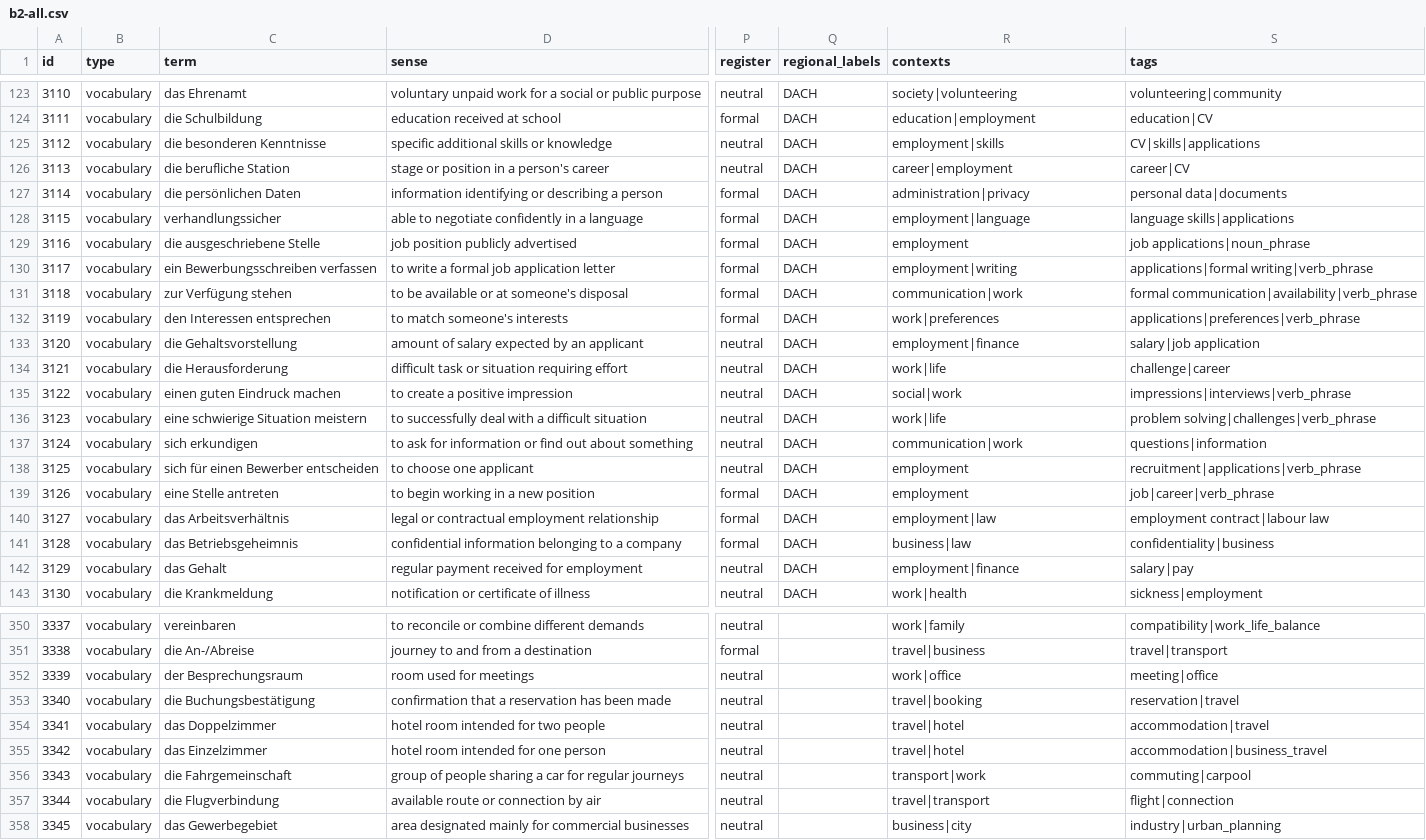
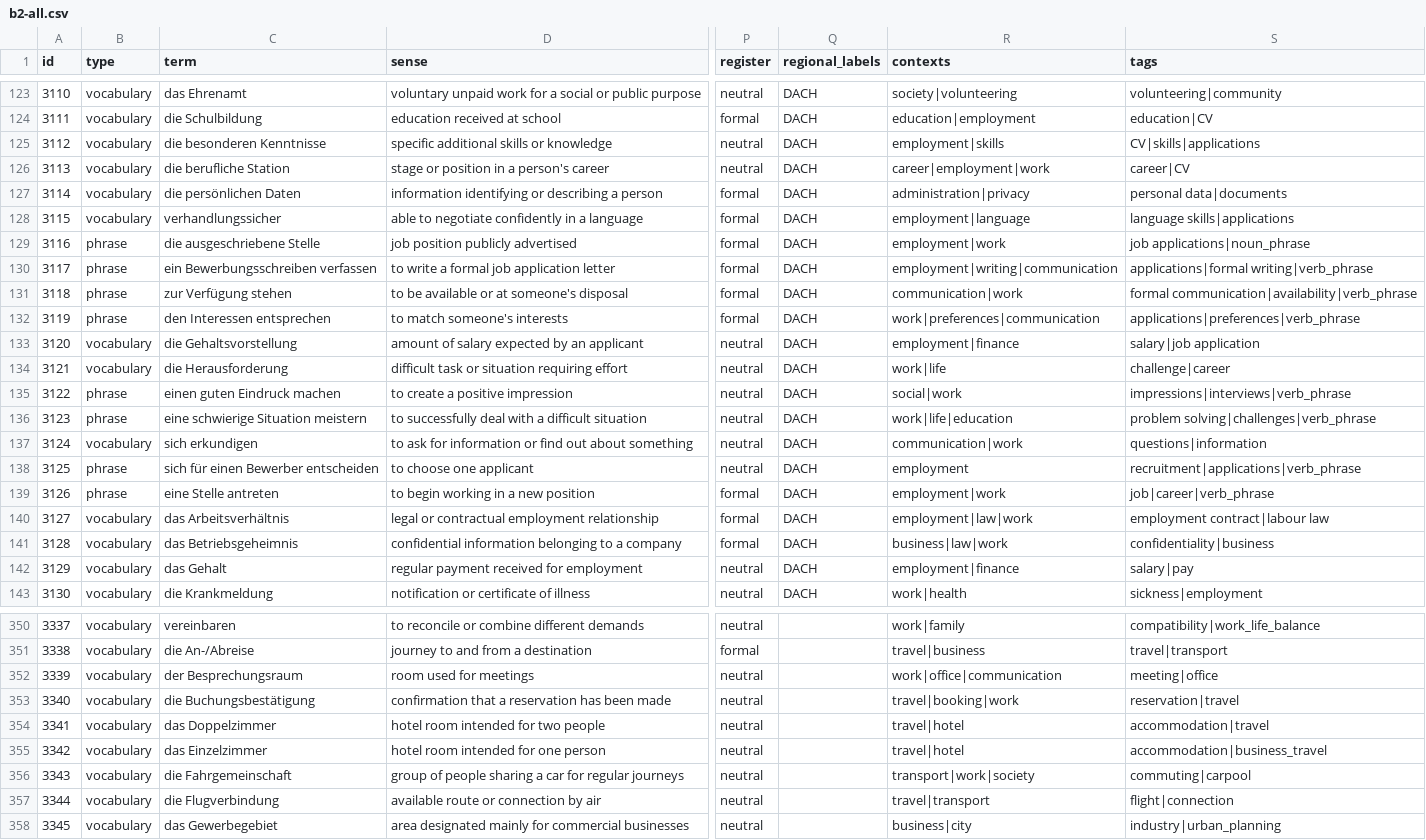
Before and after one commit to lifeIsShore/german-prepositions-trainer, a CSV file: data/b2-all.csv, drawn as a sheet; only a part is shown, gaps mark what is left out; the diff covers the shown part only; the diff names each change by its address in the sheet, - before the commit and + after, or states it on an @@ line.

```diff
--- a/data/b2-all.csv
+++ b/data/b2-all.csv
-R126 (contexts): career|employment
+R126 (contexts): career|employment|work
-B129:B132 (type): vocabulary
+B129:B132 (type): phrase
-R129 (contexts): employment
+R129 (contexts): employment|work
-R130 (contexts): employment|writing
+R130 (contexts): employment|writing|communication
-R132 (contexts): work|preferences
+R132 (contexts): work|preferences|communication
-B135:B136 (type): vocabulary
+B135:B136 (type): phrase
-R136 (contexts): work|life
+R136 (contexts): work|life|education
-B138:B139 (type): vocabulary
+B138:B139 (type): phrase
-R139 (contexts): employment
+R139 (contexts): employment|work
-R140 (contexts): employment|law
+R140 (contexts): employment|law|work
-R141 (contexts): business|law
+R141 (contexts): business|law|work
-R352 (contexts): work|office
+R352 (contexts): work|office|communication
-R353 (contexts): travel|booking
+R353 (contexts): travel|booking|work
-R356 (contexts): transport|work
+R356 (contexts): transport|work|society
```
Also changed, not shown: 150 edited cells elsewhere in this file, data/a2-all.csv, data/b1-all.csv.
